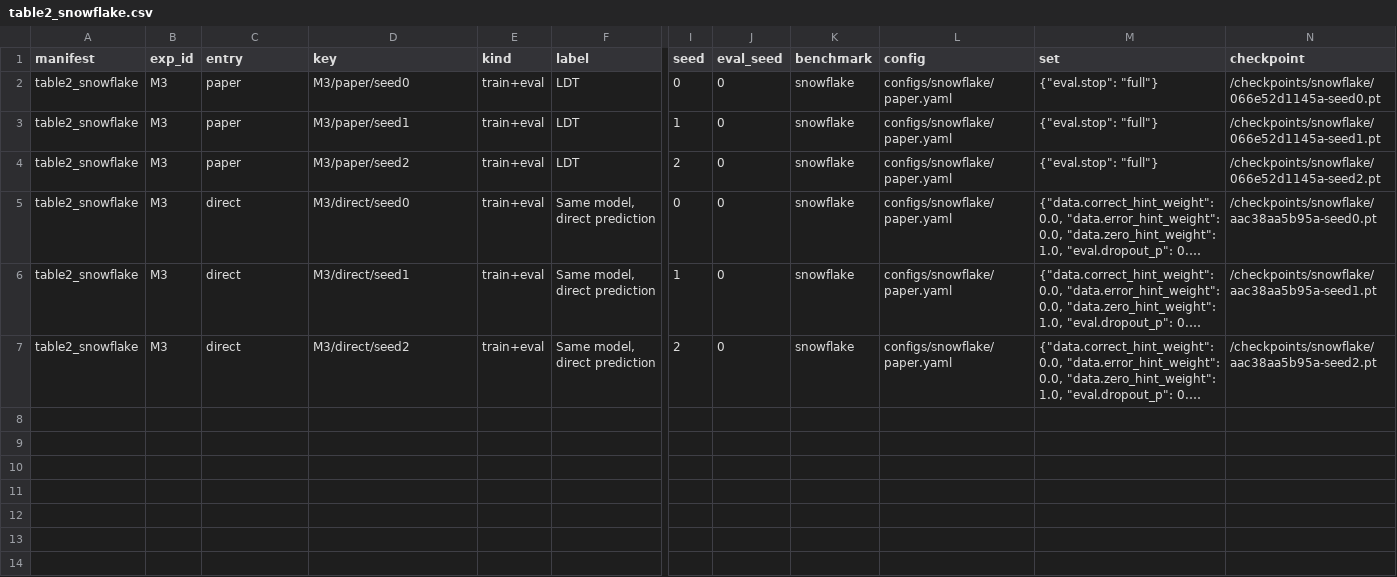
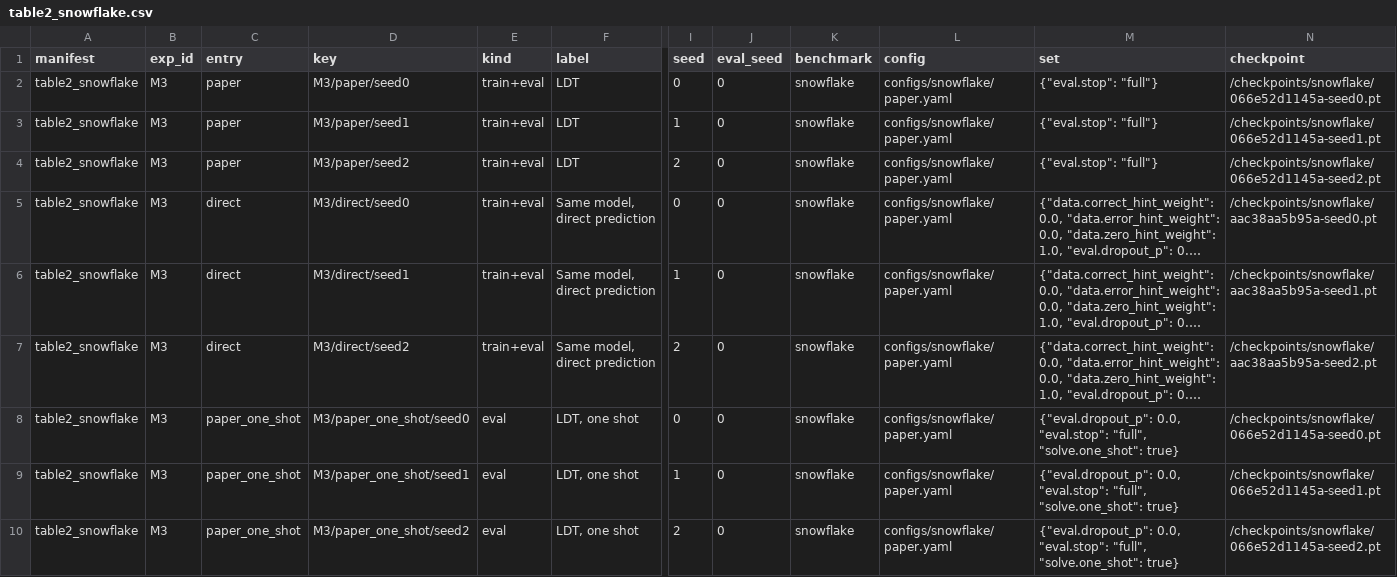
Before and after one commit to lcrh/lattice-deduction-transformers, a CSV file: paper/results/table2_snowflake.csv, drawn as a sheet; only a part is shown, gaps mark what is left out; long unchanged cells end in …; rows hold the shown columns only; the diff names each change by its address in the sheet, - before the commit and + after, or states it on an @@ line.

```diff
--- a/paper/results/table2_snowflake.csv
+++ b/paper/results/table2_snowflake.csv
+row 8: table2_snowflake | M3 | paper_one_shot | M3/paper_one_shot/seed0 | eval | LDT, one shot | 0 | 0 | snowflake | configs/snowflake/paper.yaml | {"eval.dropout_p": 0.0, "eval.stop": "full", "solve.one_shot": true} | /checkpoints/snowflake/066e52d1145a-seed0.pt
+row 9: table2_snowflake | M3 | paper_one_shot | M3/paper_one_shot/seed1 | eval | LDT, one shot | 1 | 0 | snowflake | configs/snowflake/paper.yaml | {"eval.dropout_p": 0.0, "eval.stop": "full", "solve.one_shot": true} | /checkpoints/snowflake/066e52d1145a-seed1.pt
+row 10: table2_snowflake | M3 | paper_one_shot | M3/paper_one_shot/seed2 | eval | LDT, one shot | 2 | 0 | snowflake | configs/snowflake/paper.yaml | {"eval.dropout_p": 0.0, "eval.stop": "full", "solve.one_shot": true} | /checkpoints/snowflake/066e52d1145a-seed2.pt
```
